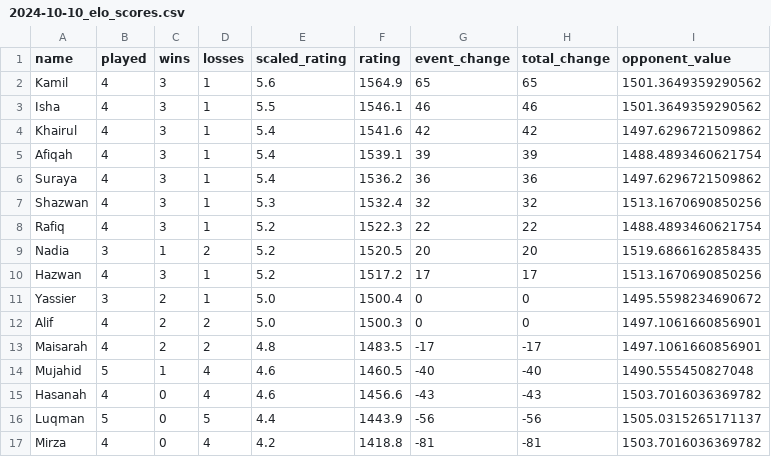
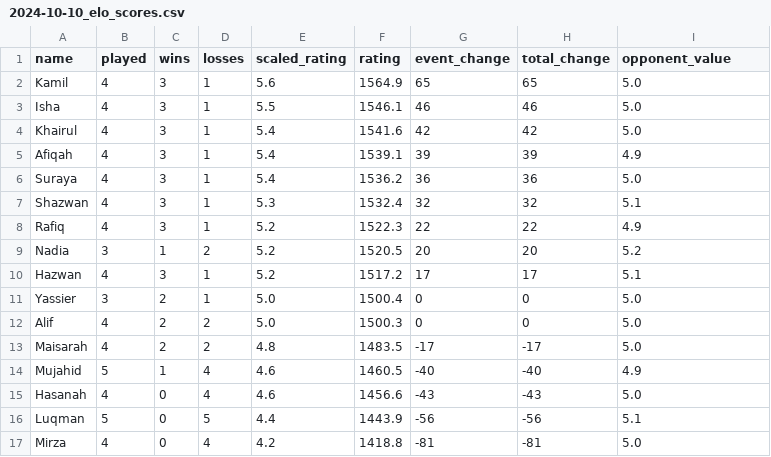
Before and after one commit to BadgerMinton/badgerminton-data, a CSV file: elo-scores/2024-10-10_elo_scores.csv, drawn as a sheet.

Commit message:
Upload ELO scores data for 2024-10-10

```diff
--- a/elo-scores/2024-10-10_elo_scores.csv
+++ b/elo-scores/2024-10-10_elo_scores.csv
@@ -1,17 +1,17 @@
 name,played,wins,losses,scaled_rating,rating,event_change,total_change,opponent_value
-Kamil,4,3,1,5.6,1564.9,65,65,1501.3649359290562
-Isha,4,3,1,5.5,1546.1,46,46,1501.3649359290562
-Khairul,4,3,1,5.4,1541.6,42,42,1497.6296721509862
-Afiqah,4,3,1,5.4,1539.1,39,39,1488.4893460621754
-Suraya,4,3,1,5.4,1536.2,36,36,1497.6296721509862
-Shazwan,4,3,1,5.3,1532.4,32,32,1513.1670690850256
-Rafiq,4,3,1,5.2,1522.3,22,22,1488.4893460621754
-Nadia,3,1,2,5.2,1520.5,20,20,1519.6866162858435
-Hazwan,4,3,1,5.2,1517.2,17,17,1513.1670690850256
-Yassier,3,2,1,5.0,1500.4,0,0,1495.5598234690672
-Alif,4,2,2,5.0,1500.3,0,0,1497.1061660856901
-Maisarah,4,2,2,4.8,1483.5,-17,-17,1497.1061660856901
-Mujahid,5,1,4,4.6,1460.5,-40,-40,1490.555450827048
-Hasanah,4,0,4,4.6,1456.6,-43,-43,1503.7016036369782
-Luqman,5,0,5,4.4,1443.9,-56,-56,1505.0315265171137
-Mirza,4,0,4,4.2,1418.8,-81,-81,1503.7016036369782
+Kamil,4,3,1,5.6,1564.9,65,65,5.0
+Isha,4,3,1,5.5,1546.1,46,46,5.0
+Khairul,4,3,1,5.4,1541.6,42,42,5.0
+Afiqah,4,3,1,5.4,1539.1,39,39,4.9
+Suraya,4,3,1,5.4,1536.2,36,36,5.0
+Shazwan,4,3,1,5.3,1532.4,32,32,5.1
+Rafiq,4,3,1,5.2,1522.3,22,22,4.9
+Nadia,3,1,2,5.2,1520.5,20,20,5.2
+Hazwan,4,3,1,5.2,1517.2,17,17,5.1
+Yassier,3,2,1,5.0,1500.4,0,0,5.0
+Alif,4,2,2,5.0,1500.3,0,0,5.0
+Maisarah,4,2,2,4.8,1483.5,-17,-17,5.0
+Mujahid,5,1,4,4.6,1460.5,-40,-40,4.9
+Hasanah,4,0,4,4.6,1456.6,-43,-43,5.0
+Luqman,5,0,5,4.4,1443.9,-56,-56,5.1
+Mirza,4,0,4,4.2,1418.8,-81,-81,5.0
```
